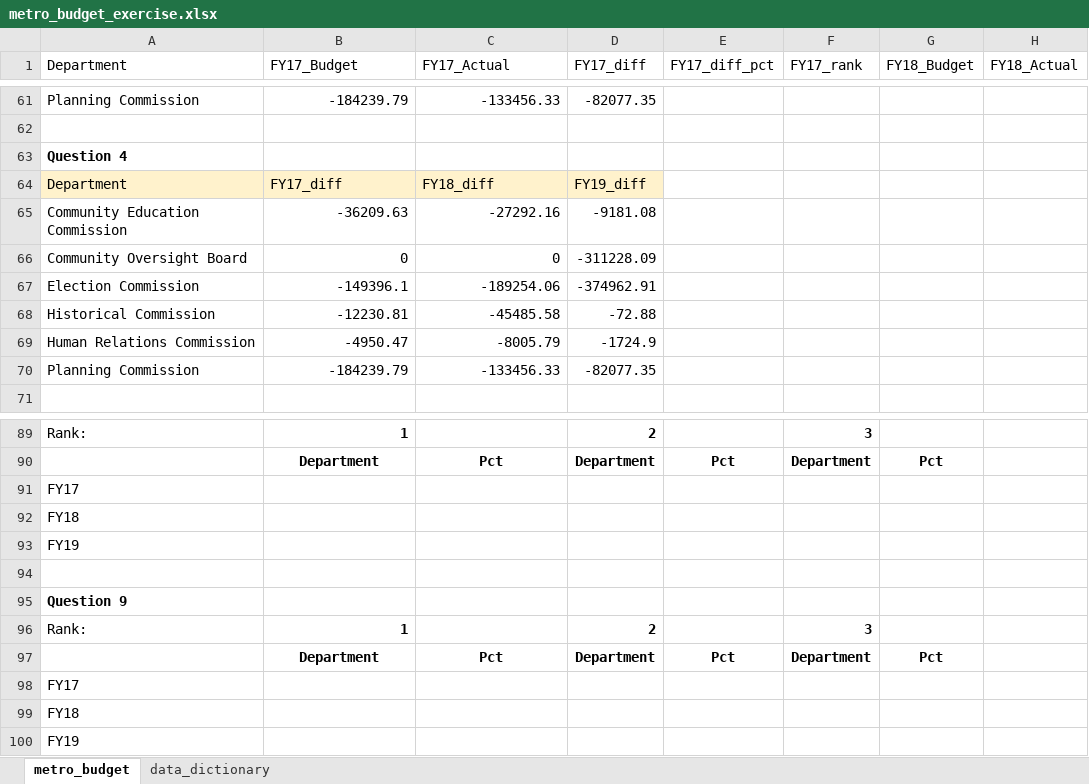
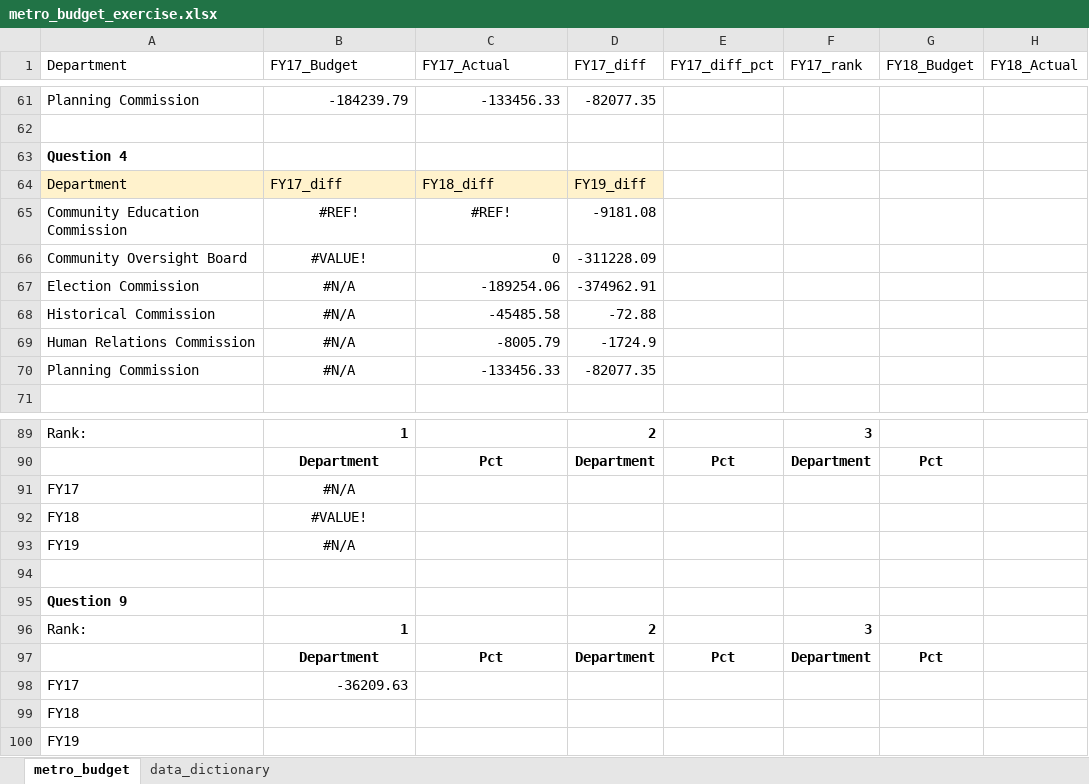
Before and after one commit to NSS-Data-Analytics-Cohort-11/lookups-exercise-larissaemma, an Excel workbook: metro_budget_exercise.xlsx, sheet metro_budget, drawn as a sheet; only a part is shown, gaps mark what is left out; values as stored, in another font and other column widths than the file's, no borders; charts and pictures not drawn; the diff names each change by its address in the sheet, - before the commit and + after, or states it on an @@ line.

Commit message:
figuring out formulas for challenge questions

```diff
--- a/metro_budget_exercise.xlsx (sheet metro_budget)
+++ b/metro_budget_exercise.xlsx (sheet metro_budget)
-B65 (FY17_Budget): -36209.63
+B65 (FY17_Budget): #REF!
-B65:C65 alignment: right
+B65:C65 alignment: center
-C65 (FY17_Actual): -27292.16
+C65 (FY17_Actual): #REF!
-B66 (FY17_Budget): 0
+B66 (FY17_Budget): #VALUE!
-B66:B70 alignment: right
+B66:B70 alignment: center
-B67 (FY17_Budget): -149396.1
+B67 (FY17_Budget): #N/A
-B68 (FY17_Budget): -12230.81
+B68 (FY17_Budget): #N/A
-B69 (FY17_Budget): -4950.47
+B69 (FY17_Budget): #N/A
-B70 (FY17_Budget): -184239.79
+B70 (FY17_Budget): #N/A
-B91 (FY17_Budget): (empty)
+B91 (FY17_Budget): #N/A
-B92 (FY17_Budget): (empty)
+B92 (FY17_Budget): #VALUE!
-B93 (FY17_Budget): (empty)
+B93 (FY17_Budget): #N/A
-B98 (FY17_Budget): (empty)
+B98 (FY17_Budget): -36209.63
```
Also changed, not shown: formulas that keep their value, charts or pictures.
